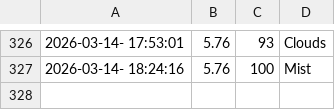
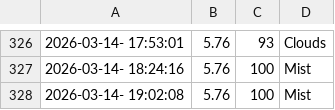
Before and after one commit to cheeserust/weather_5min, a CSV file: weather.csv, drawn as a sheet; only a part is shown, gaps mark what is left out; the diff names each change by its address in the sheet, - before the commit and + after, or states it on an @@ line.

```diff
--- a/weather.csv
+++ b/weather.csv
+row 328: 2026-03-14- 19:02:08 | 5.76 | 100 | Mist
```
